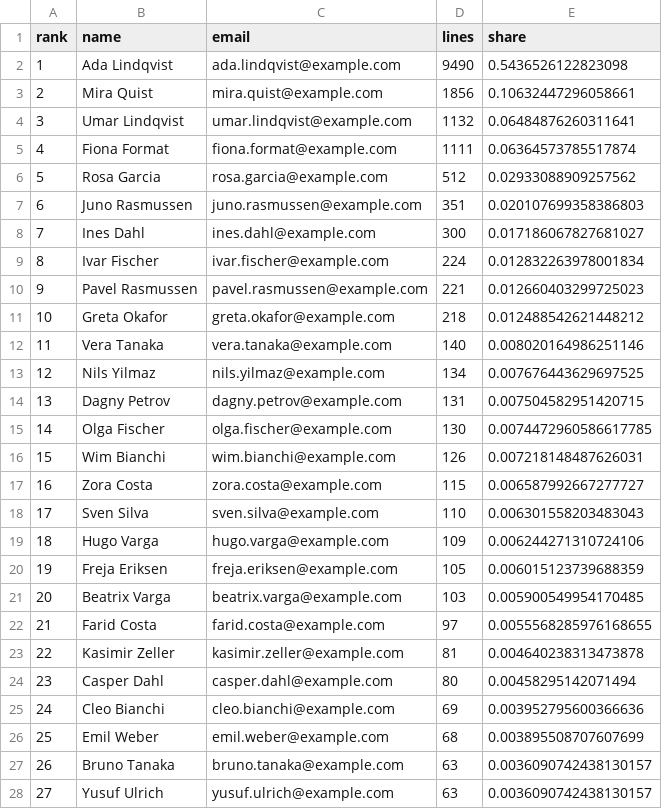
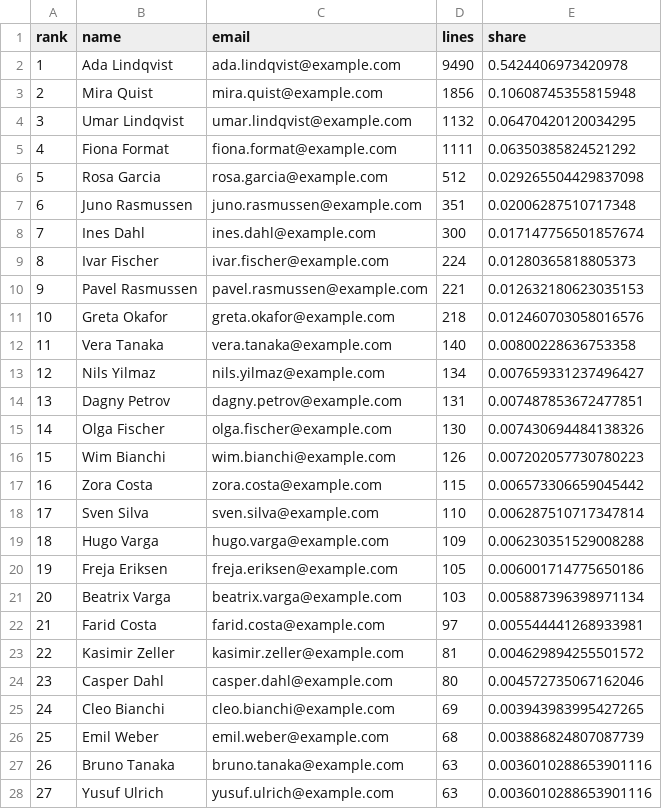
Before and after one commit to wistrand/ownh, a CSV file: docs/sample/owners.csv, drawn as a sheet; only a part is shown; the diff covers the shown part only; the diff names each change by its address in the sheet, - before the commit and + after, or states it on an @@ line.

```diff
--- a/docs/sample/owners.csv
+++ b/docs/sample/owners.csv
-E2 (share): 0.5436526122823098
+E2 (share): 0.5424406973420978
-E3 (share): 0.10632447296058661
+E3 (share): 0.10608745355815948
-E4 (share): 0.06484876260311641
+E4 (share): 0.06470420120034295
-E5 (share): 0.06364573785517874
+E5 (share): 0.06350385824521292
-E6 (share): 0.02933088909257562
+E6 (share): 0.029265504429837098
-E7 (share): 0.020107699358386803
+E7 (share): 0.02006287510717348
-E8 (share): 0.017186067827681027
+E8 (share): 0.017147756501857674
-E9 (share): 0.012832263978001834
+E9 (share): 0.01280365818805373
-E10 (share): 0.012660403299725023
+E10 (share): 0.012632180623035153
-E11 (share): 0.012488542621448212
+E11 (share): 0.012460703058016576
-E12 (share): 0.008020164986251146
+E12 (share): 0.00800228636753358
-E13 (share): 0.007676443629697525
+E13 (share): 0.007659331237496427
-E14 (share): 0.007504582951420715
+E14 (share): 0.007487853672477851
-E15 (share): 0.0074472960586617785
+E15 (share): 0.007430694484138326
-E16 (share): 0.007218148487626031
+E16 (share): 0.007202057730780223
-E17 (share): 0.006587992667277727
+E17 (share): 0.006573306659045442
-E18 (share): 0.006301558203483043
+E18 (share): 0.006287510717347814
-E19 (share): 0.006244271310724106
+E19 (share): 0.006230351529008288
-E20 (share): 0.006015123739688359
+E20 (share): 0.006001714775650186
-E21 (share): 0.005900549954170485
+E21 (share): 0.005887396398971134
-E22 (share): 0.0055568285976168655
+E22 (share): 0.005544441268933981
-E23 (share): 0.004640238313473878
+E23 (share): 0.004629894255501572
-E24 (share): 0.00458295142071494
+E24 (share): 0.004572735067162046
-E25 (share): 0.003952795600366636
+E25 (share): 0.003943983995427265
-E26 (share): 0.003895508707607699
+E26 (share): 0.003886824807087739
-E27:E28 (share): 0.0036090742438130157
+E27:E28 (share): 0.0036010288653901116
```
Also changed, not shown: 1 added row, 13 edited cells and row numbers in column A elsewhere in this file, docs/sample/cross-ownership.csv, docs/sample/lines.csv, 34 other files.
